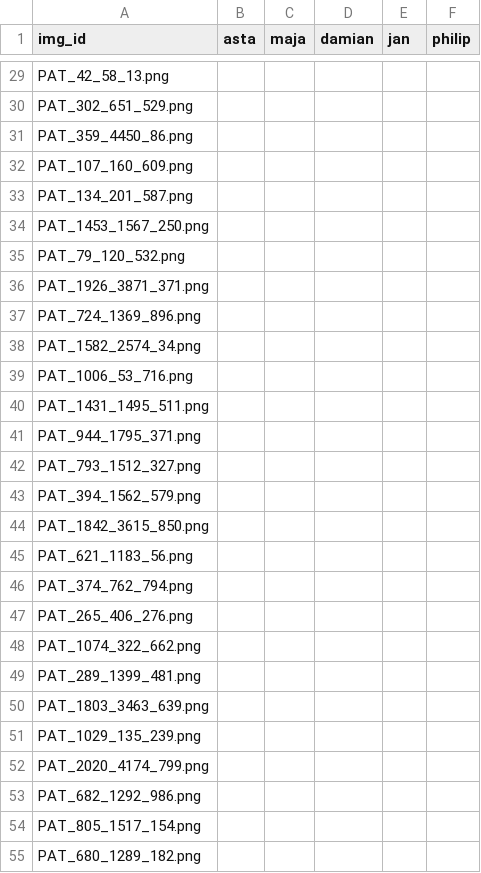
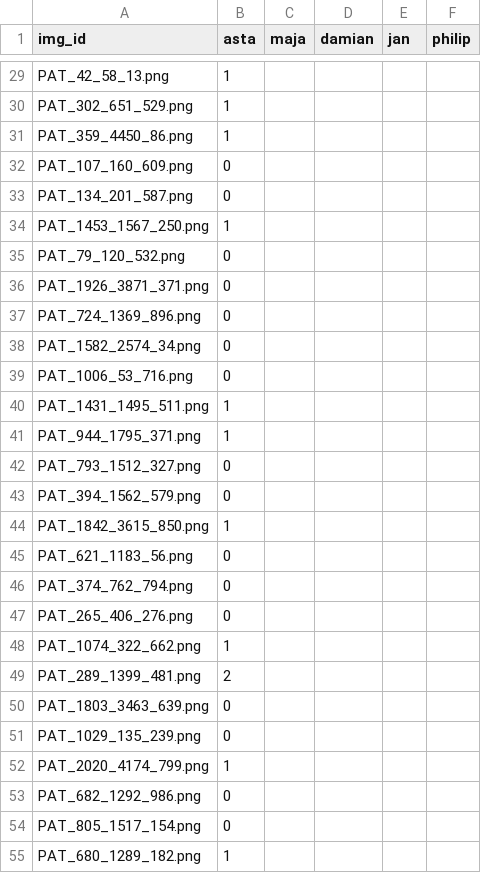
Before and after one commit to Damianmdcf/2025-FYP-Final-groupA, a CSV file: annotations/annotations.csv, drawn as a sheet; only a part is shown, gaps mark what is left out; the diff covers the shown part only; the diff names each change by its address in the sheet, - before the commit and + after, or states it on an @@ line.

```diff
--- a/annotations/annotations.csv
+++ b/annotations/annotations.csv
-B29:B31 (asta): (empty)
+B29:B31 (asta): 1
-B32:B33 (asta): (empty)
+B32:B33 (asta): 0
-B34 (asta): (empty)
+B34 (asta): 1
-B35:B39 (asta): (empty)
+B35:B39 (asta): 0
-B40:B41 (asta): (empty)
+B40:B41 (asta): 1
-B42:B43 (asta): (empty)
+B42:B43 (asta): 0
-B44 (asta): (empty)
+B44 (asta): 1
-B45:B47 (asta): (empty)
+B45:B47 (asta): 0
-B48 (asta): (empty)
+B48 (asta): 1
-B49 (asta): (empty)
+B49 (asta): 2
-B50:B51 (asta): (empty)
+B50:B51 (asta): 0
-B52 (asta): (empty)
+B52 (asta): 1
-B53:B54 (asta): (empty)
+B53:B54 (asta): 0
-B55 (asta): (empty)
+B55 (asta): 1
```
Also changed, not shown: 173 edited cells elsewhere in this file, 1 other file.
